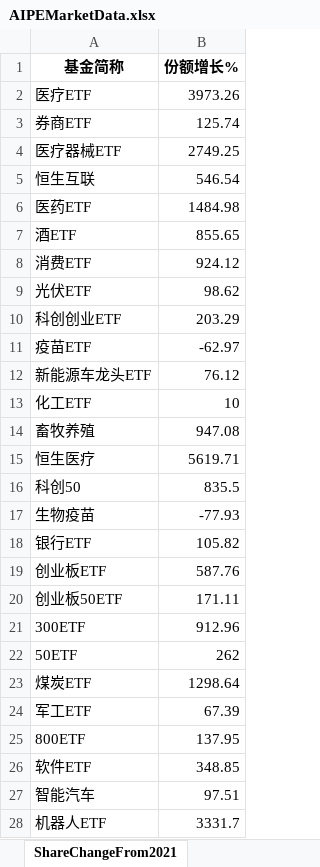
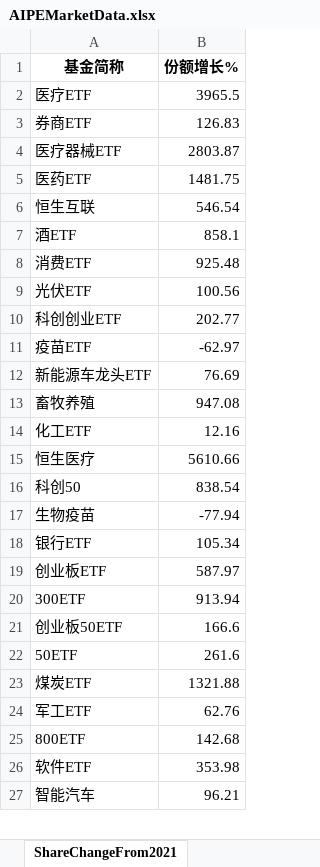
Before and after one commit to digital-era/AIPEMarketDashboard, an Excel workbook: AIPEMarketData.xlsx, sheet ShareChangeFrom2021, drawn as a sheet; only a part is shown; values as stored, in another font and other column widths than the file's, no borders; removed rows and columns are numbered as before the commit, all else as after; the diff covers the shown part only; the diff names each change by its address in the sheet, - before the commit and + after, or states it on an @@ line.

```diff
--- a/AIPEMarketData.xlsx (sheet ShareChangeFrom2021)
+++ b/AIPEMarketData.xlsx (sheet ShareChangeFrom2021)
-B2 (份额增长%): 3973.26
+B2 (份额增长%): 3965.5
-B3 (份额增长%): 125.74
+B3 (份额增长%): 126.83
-B4 (份额增长%): 2749.25
+B4 (份额增长%): 2803.87
+row 5: 医药ETF | 1481.75
-row 6: 医药ETF | 1484.98
-B7 (份额增长%): 855.65
+B7 (份额增长%): 858.1
-B8 (份额增长%): 924.12
+B8 (份额增长%): 925.48
-B9 (份额增长%): 98.62
+B9 (份额增长%): 100.56
-B10 (份额增长%): 203.29
+B10 (份额增长%): 202.77
-B12 (份额增长%): 76.12
+B12 (份额增长%): 76.69
-row 13: 化工ETF | 10
+row 14: 化工ETF | 12.16
-B15 (份额增长%): 5619.71
+B15 (份额增长%): 5610.66
-B16 (份额增长%): 835.5
+B16 (份额增长%): 838.54
-B17 (份额增长%): -77.93
+B17 (份额增长%): -77.94
-B18 (份额增长%): 105.82
+B18 (份额增长%): 105.34
-B19 (份额增长%): 587.76
+B19 (份额增长%): 587.97
-row 20: 创业板50ETF | 171.11
-B20 (份额增长%): 912.96
+B20 (份额增长%): 913.94
+row 21: 创业板50ETF | 166.6
-B22 (份额增长%): 262
+B22 (份额增长%): 261.6
-B23 (份额增长%): 1298.64
+B23 (份额增长%): 1321.88
-B24 (份额增长%): 67.39
+B24 (份额增长%): 62.76
-B25 (份额增长%): 137.95
+B25 (份额增长%): 142.68
-B26 (份额增长%): 348.85
+B26 (份额增长%): 353.98
-B27 (份额增长%): 97.51
+B27 (份额增长%): 96.21
-row 28: 机器人ETF | 3331.7
```
Also changed, not shown: 4 added rows, 3 removed rows and 27 edited cells elsewhere in this sheet, sheet DistributeHotIndustry, sheet PriceThisYearChange, sheet TopStockIn5DaysMainFund, sheet ShareThisYearChange, sheet TopStockInTopPotScore, sheet PriceChangeFrom2021, 7 more sheets, 1 other file.
